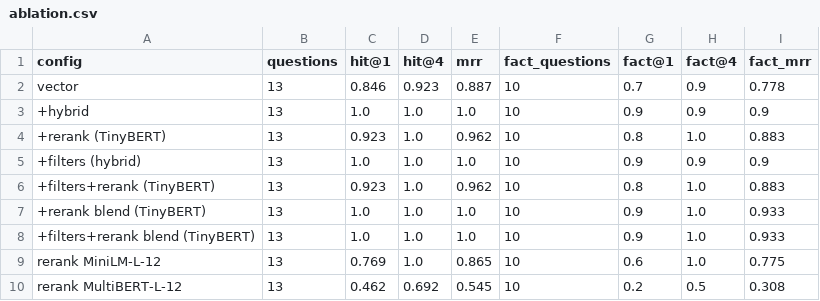
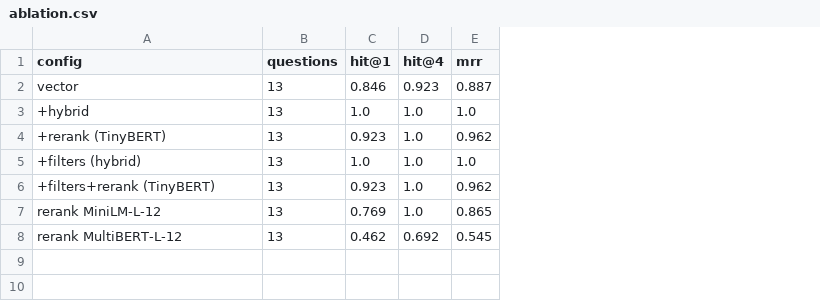
Before and after one commit to Adra642/Proyecto-IA, a CSV file: rag_project/eval/ablation.csv, drawn as a sheet; the diff names each change by its address in the sheet, - before the commit and + after, or states it on an @@ line.

```diff
--- a/rag_project/eval/ablation.csv
+++ b/rag_project/eval/ablation.csv
-column F (fact_questions), rows 2-6: all 10; rows 9-10: 10 | 10
-column G (fact@1), rows 2-6: 0.7 | 0.9 | 0.8 | 0.9 | 0.8; rows 9-10: 0.6 | 0.2
-column H (fact@4), rows 2-6: 0.9 | 0.9 | 1.0 | 0.9 | 1.0; rows 9-10: 1.0 | 0.5
-column I (fact_mrr), rows 2-6: 0.778 | 0.9 | 0.883 | 0.9 | 0.883; rows 9-10: 0.775 | 0.308
-row 7: +rerank blend (TinyBERT) | 13 | 1.0 | 1.0 | 1.0 | 10 | 0.9 | 1.0 | 0.933
-row 8: +filters+rerank blend (TinyBERT) | 13 | 1.0 | 1.0 | 1.0 | 10 | 0.9 | 1.0 | 0.933
```
Also changed, not shown: rag_project/eval/ablation_detail.csv, rag_project/eval/auto_scores.csv, 28 other files.
